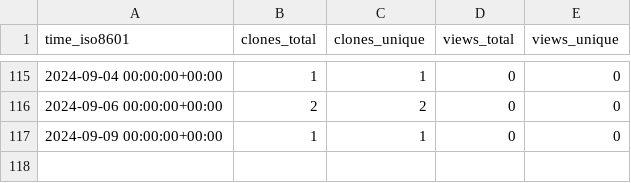
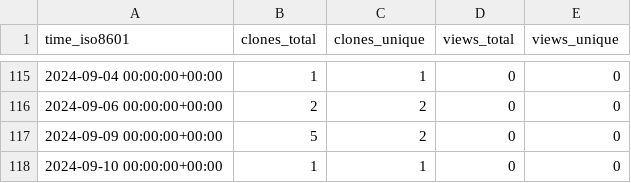
Before and after one commit to jgphpc/SPH-EXA, a CSV file: jgphpc/SPH-EXA/ghrs-data/views_clones_aggregate.csv, drawn as a sheet; only a part is shown, gaps mark what is left out.

```diff
--- a/jgphpc/SPH-EXA/ghrs-data/views_clones_aggregate.csv
+++ b/jgphpc/SPH-EXA/ghrs-data/views_clones_aggregate.csv
@@ -116,2 +116,3 @@ time_iso8601,clones_total,clones_unique,views_total,views_unique
 2024-09-06 00:00:00+00:00,2,2,0,0
-2024-09-09 00:00:00+00:00,1,1,0,0
+2024-09-09 00:00:00+00:00,5,2,0,0
+2024-09-10 00:00:00+00:00,1,1,0,0
```
Also changed, not shown: 1 other file.
